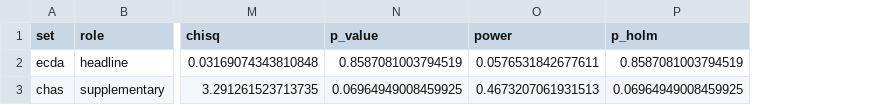
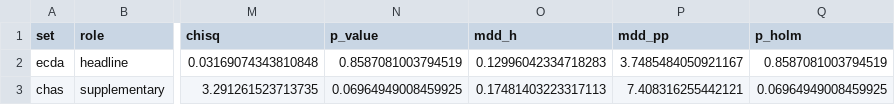
Before and after one commit to Etheo97127/tba4220-tp-geospatial-accessibility-analysis, a CSV file: outputs/tables/coverage_prop_test.csv, drawn as a sheet; only a part is shown, gaps mark what is left out; removed rows and columns are numbered as before the commit, all else as after; the diff names each change by its address in the sheet, - before the commit and + after, or states it on an @@ line.

```diff
--- a/outputs/tables/coverage_prop_test.csv
+++ b/outputs/tables/coverage_prop_test.csv
-column O (power), rows 2-3: 0.0576531842677611 | 0.4673207061931513
+column O (mdd_h), rows 2-3: 0.12996042334718283 | 0.17481403223317113
+column P (mdd_pp), rows 2-3: 3.7485484050921167 | 7.408316255442121
```
Also changed, not shown: 1 other file.
